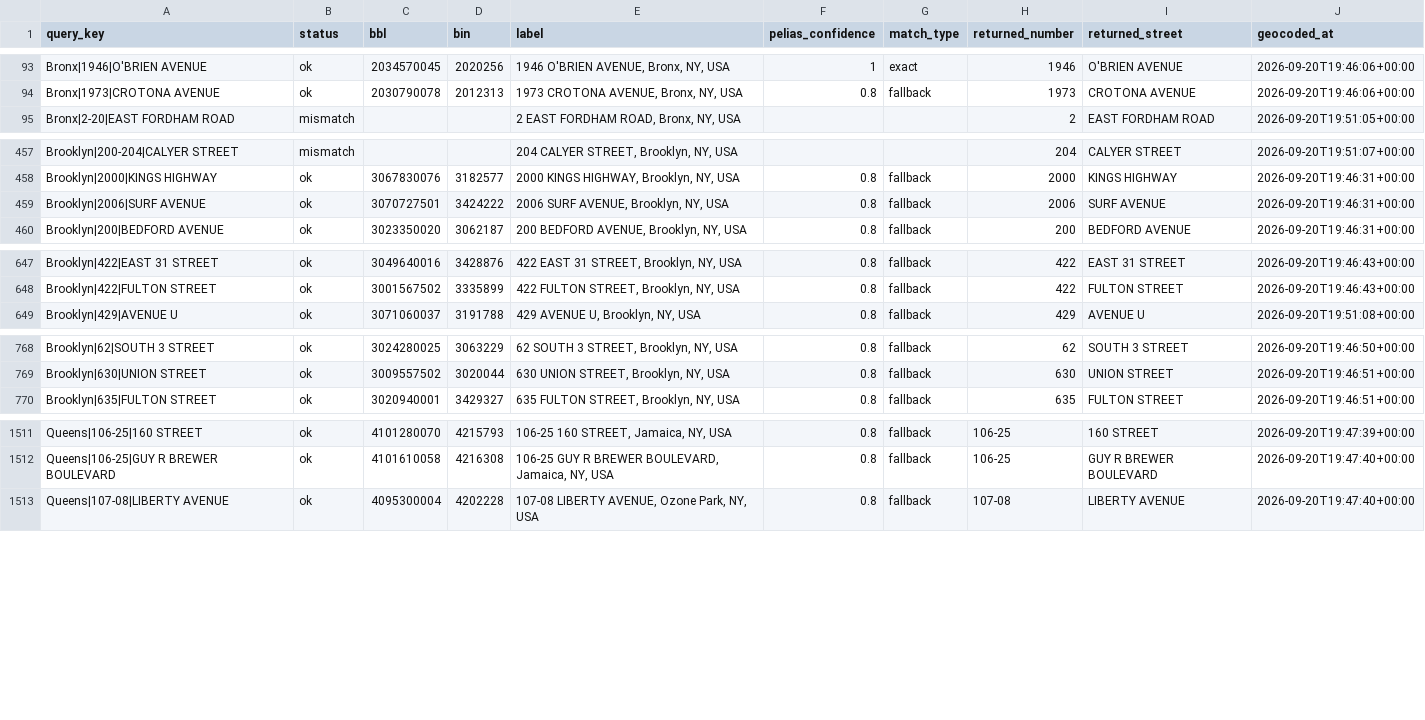
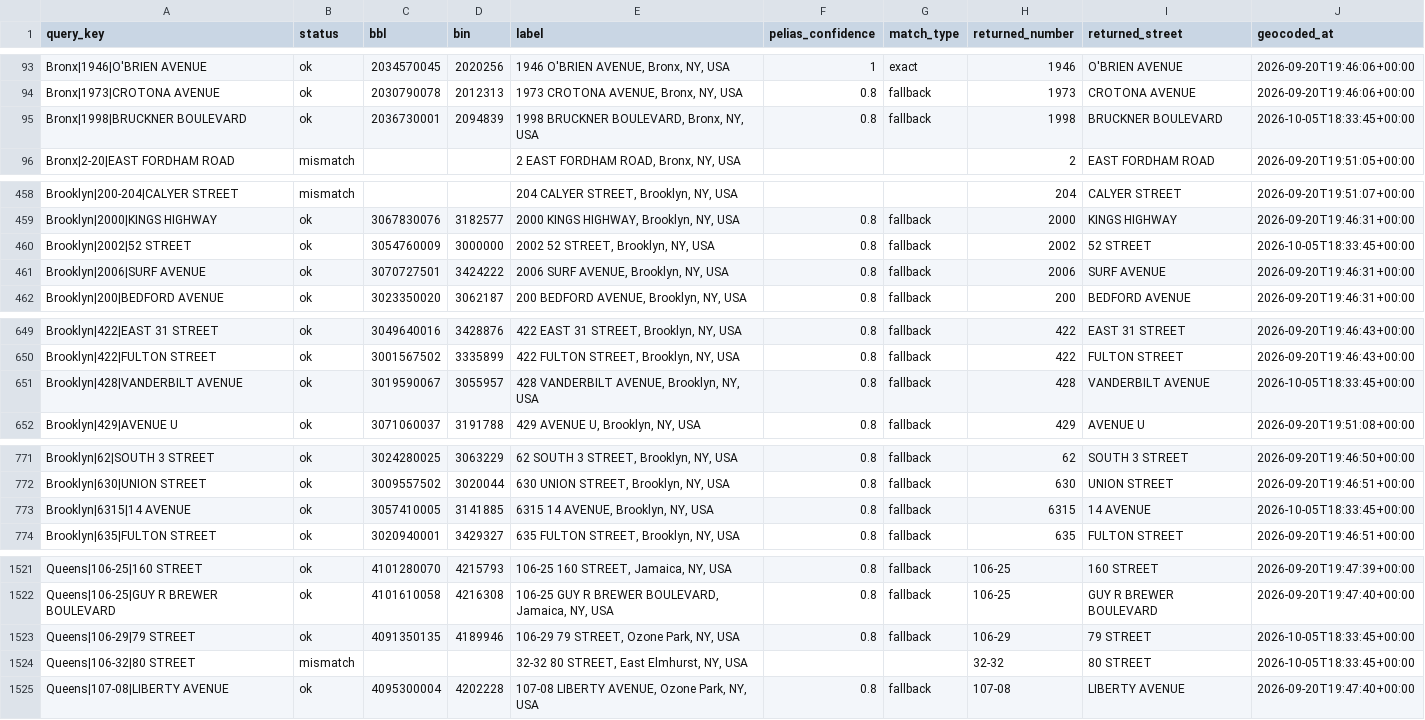
Before and after one commit to gibsonchu/nyc-pops-accountability-tracker, a CSV file: data/interim/geocode_cache.csv, drawn as a sheet; only a part is shown, gaps mark what is left out; the diff covers the shown part only; the diff names each change by its address in the sheet, - before the commit and + after, or states it on an @@ line.

Commit message:
data: weekly update 2026-10-05

```diff
--- a/data/interim/geocode_cache.csv
+++ b/data/interim/geocode_cache.csv
+row 95: Bronx|1998|BRUCKNER BOULEVARD | ok | 2036730001 | 2094839 | 1998 BRUCKNER BOULEVARD, Bronx, NY, USA | 0.8 | fallback | 1998 | BRUCKNER BOULEVARD | 2026-10-05T18:33:45+00:00
+row 460: Brooklyn|2002|52 STREET | ok | 3054760009 | 3000000 | 2002 52 STREET, Brooklyn, NY, USA | 0.8 | fallback | 2002 | 52 STREET | 2026-10-05T18:33:45+00:00
+row 651: Brooklyn|428|VANDERBILT AVENUE | ok | 3019590067 | 3055957 | 428 VANDERBILT AVENUE, Brooklyn, NY, USA | 0.8 | fallback | 428 | VANDERBILT AVENUE | 2026-10-05T18:33:45+00:00
+row 773: Brooklyn|6315|14 AVENUE | ok | 3057410005 | 3141885 | 6315 14 AVENUE, Brooklyn, NY, USA | 0.8 | fallback | 6315 | 14 AVENUE | 2026-10-05T18:33:45+00:00
+row 1523: Queens|106-29|79 STREET | ok | 4091350135 | 4189946 | 106-29 79 STREET, Ozone Park, NY, USA | 0.8 | fallback | 106-29 | 79 STREET | 2026-10-05T18:33:45+00:00
+row 1524: Queens|106-32|80 STREET | mismatch |  |  | 32-32 80 STREET, East Elmhurst, NY, USA |  |  | 32-32 | 80 STREET | 2026-10-05T18:33:45+00:00
```
Also changed, not shown: 12 added rows elsewhere in this file, data/raw/pops/manifest.csv, data/registry/bulletin_registry.csv, 9 other files.
